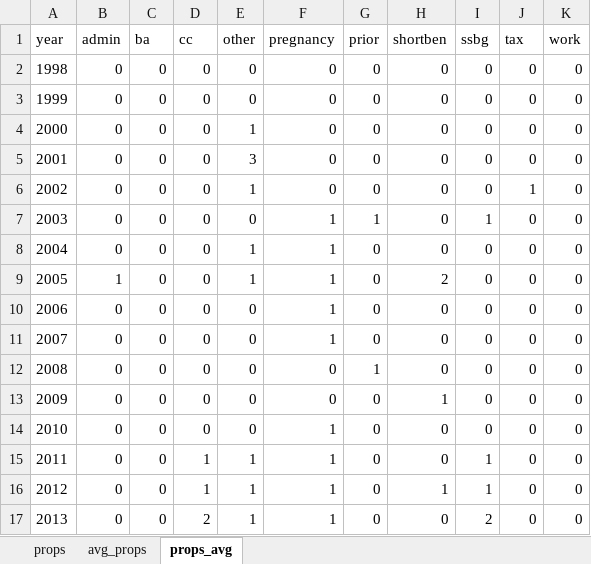
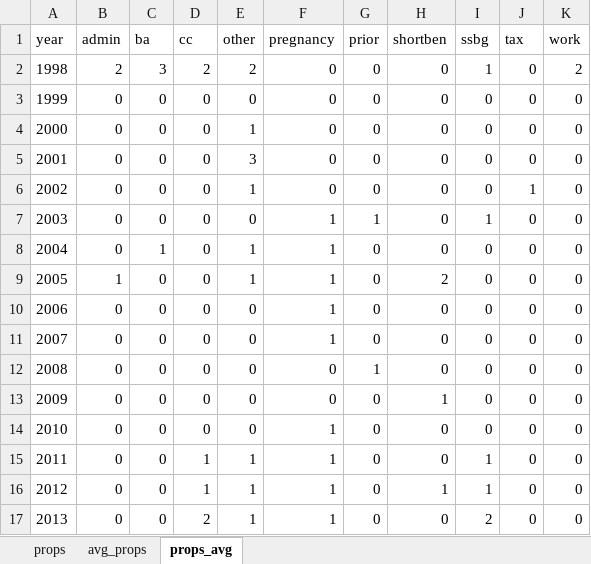
Before and after one commit to benfromfargo/TANF_Expenditures, an Excel workbook: Checks/TANF_na_check.xlsx, sheet props_avg, drawn as a sheet; values as stored, in another font and other column widths than the file's, no borders; the diff names each change by its address in the sheet, - before the commit and + after, or states it on an @@ line.

```diff
--- a/Checks/TANF_na_check.xlsx (sheet props_avg)
+++ b/Checks/TANF_na_check.xlsx (sheet props_avg)
-B2 (admin): 0
+B2 (admin): 2
-C2 (ba): 0
+C2 (ba): 3
-D2 (cc): 0
+D2 (cc): 2
-E2 (other): 0
+E2 (other): 2
-I2 (ssbg): 0
+I2 (ssbg): 1
-K2 (work): 0
+K2 (work): 2
-C8 (ba): 0
+C8 (ba): 1
```
Also changed, not shown: 18 other files.
